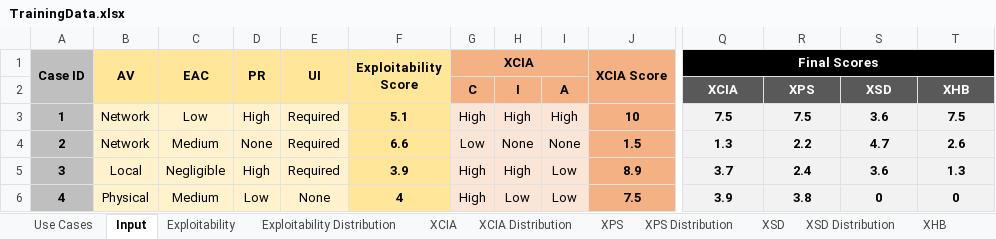
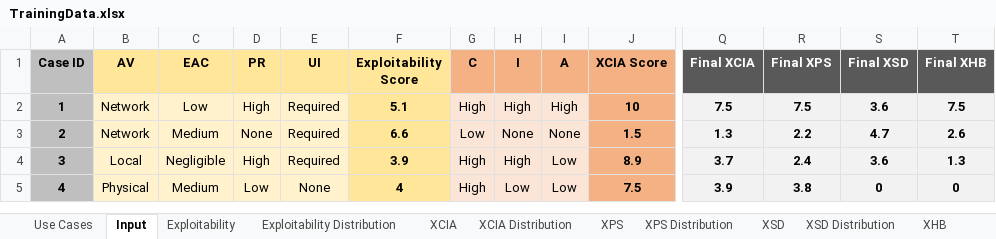
Before and after one commit to ewprodsec/hvss-calculator-lab, an Excel workbook: TrainingData.xlsx, sheet Input, drawn as a sheet; only a part is shown, gaps mark what is left out; values as stored, in another font and other column widths than the file's, no borders; rows hold the shown columns only; the diff covers the shown part only; the diff names each change by its address in the sheet, - before the commit and + after, or states it on an @@ line.

```diff
--- a/TrainingData.xlsx (sheet Input)
+++ b/TrainingData.xlsx (sheet Input)
-A1:A2 merged
-B1:B2 merged
-C1:C2 merged
-D1:D2 merged
-E1:E2 merged
-F1:F2 merged
-G1: XCIA
+G1: C
-G1:I1 merged
-H1: (empty)
+H1: I
-I1: (empty)
+I1: A
-J1:J2 merged
-Q1: Final Scores
+Q1: Final XCIA
-Q1:T1 fill: #000000
+Q1:T1 fill: #595959
-Q1:T1 merged
-R1: (empty)
+R1: Final XPS
-S1: (empty)
+S1: Final XSD
-T1: (empty)
+T1: Final XHB
-row 2:  |  |  |  |  |  | C | I | A |  | XCIA | XPS | XSD | XHB
```
Also changed, not shown: merged cells elsewhere in this sheet, formulas that keep their value, 8 other files.
